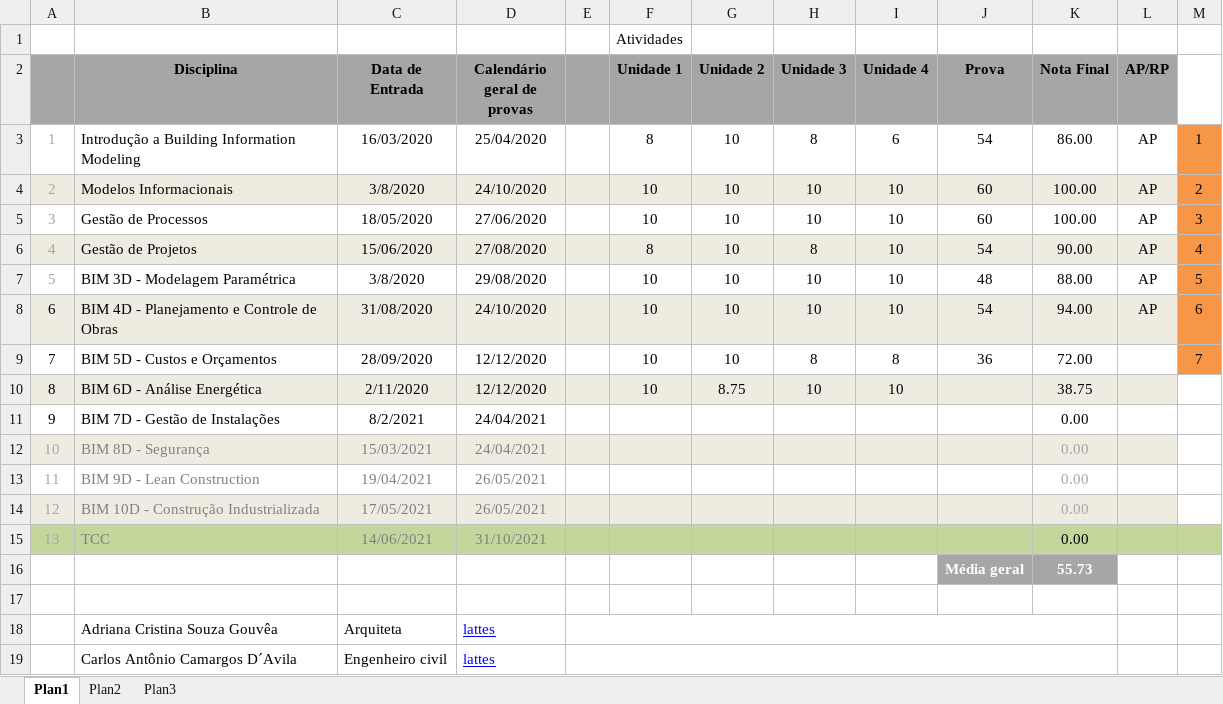
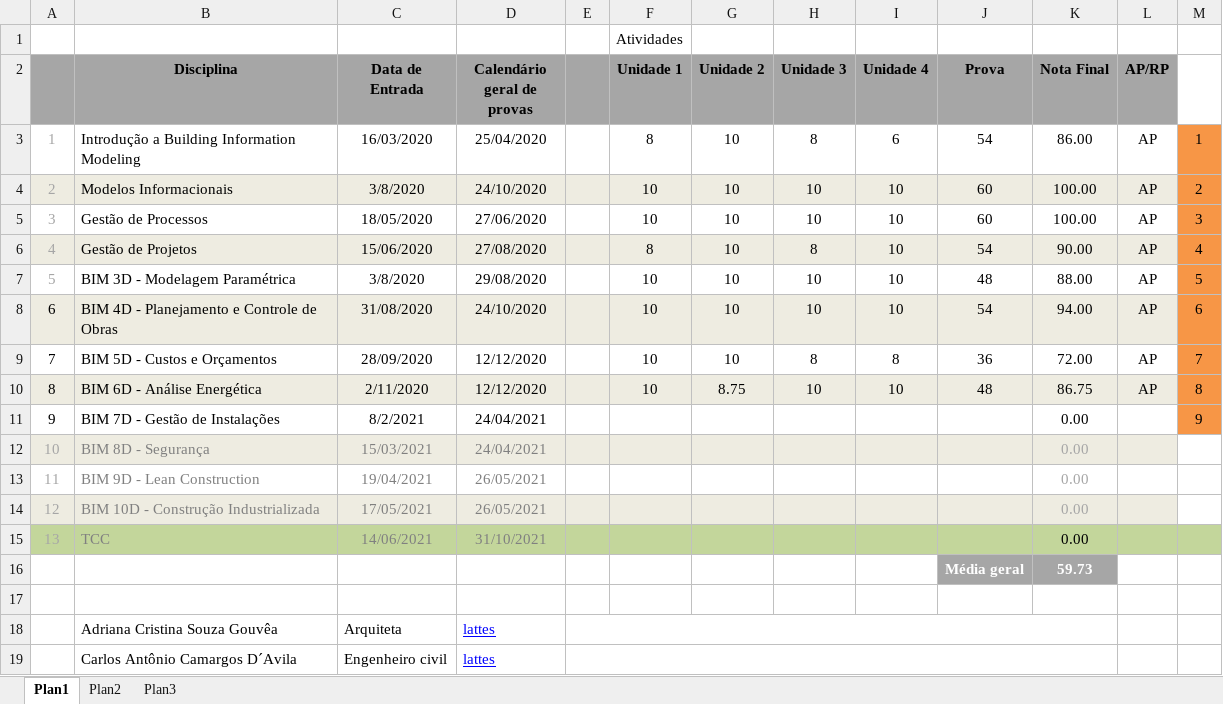
Before and after one commit to renatogcruz/postgraduate-Building-Information-Modeling, an Excel workbook: cronograma_curso_provas.xlsx, sheet Plan1, drawn as a sheet; only a part is shown; values as stored, in another font and other column widths than the file's, no borders; the diff names each change by its address in the sheet, - before the commit and + after, or states it on an @@ line.

Commit message:
puc espec. BIM - prova módulo energético

```diff
--- a/cronograma_curso_provas.xlsx (sheet Plan1)
+++ b/cronograma_curso_provas.xlsx (sheet Plan1)
-L9:L10 (AP/RP): (empty)
+L9:L10 (AP/RP): AP
-J10 (Prova): (empty)
+J10 (Prova): 48
-K10 (Nota Final): 38.75
+K10 (Nota Final): 86.75
-M10: (empty)
+M10: 8
-M10:M11 fill: none
+M10:M11 fill: #F79646
-M11: (empty)
+M11: 9
-K16 (Nota Final): 55.73
+K16 (Nota Final): 59.73
```
Also changed, not shown: 1 other file.
